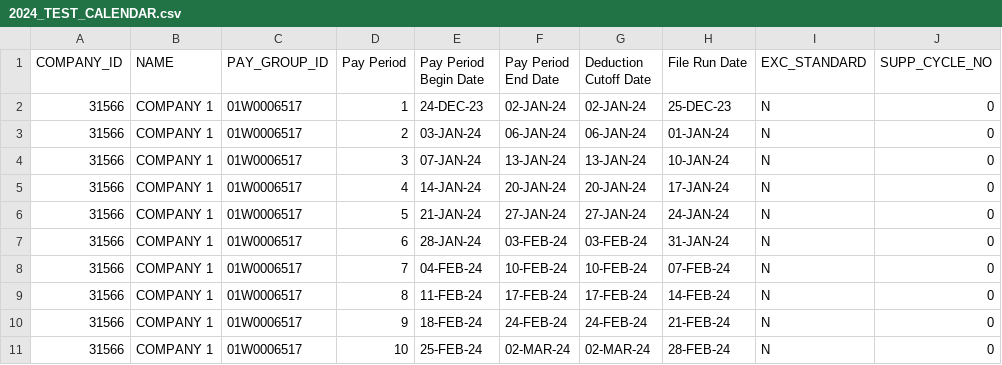
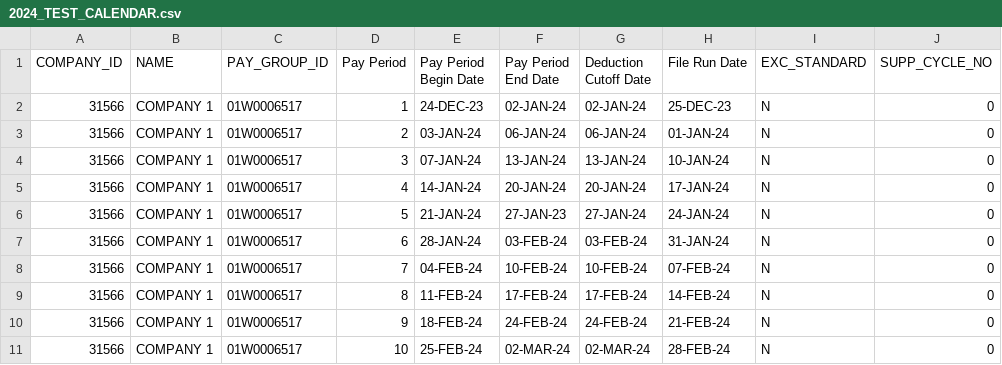
Before and after one commit to lamechbob/calendar_validator, a CSV file: Data/Pay Calendars/2024_TEST_CALENDAR.csv, drawn as a sheet; only a part is shown.

```diff
--- a/Data/Pay Calendars/2024_TEST_CALENDAR.csv
+++ b/Data/Pay Calendars/2024_TEST_CALENDAR.csv
@@ -5,3 +5,3 @@ COMPANY_ID,NAME,PAY_GROUP_ID,Pay Period,Pay Period Begin Date,Pay Period End Dat
 31566,COMPANY 1,01W0006517,4,14-JAN-24,20-JAN-24,20-JAN-24,17-JAN-24,N,0
-31566,COMPANY 1,01W0006517,5,21-JAN-24,27-JAN-24,27-JAN-24,24-JAN-24,N,0
+31566,COMPANY 1,01W0006517,5,21-JAN-24,27-JAN-23,27-JAN-24,24-JAN-24,N,0
 31566,COMPANY 1,01W0006517,6,28-JAN-24,03-FEB-24,03-FEB-24,31-JAN-24,N,0
```
Also changed, not shown: Data/Helpers/Active client teams.csv, 10 other files.
